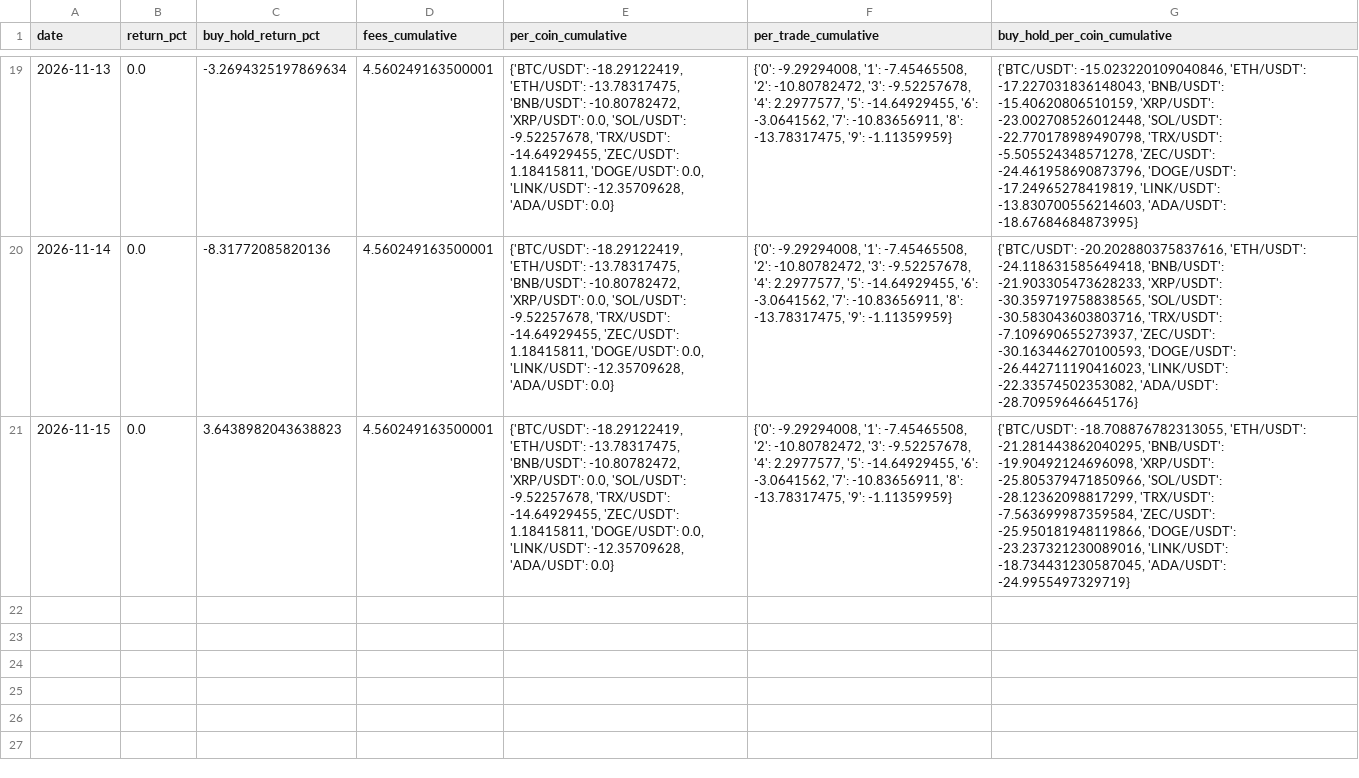
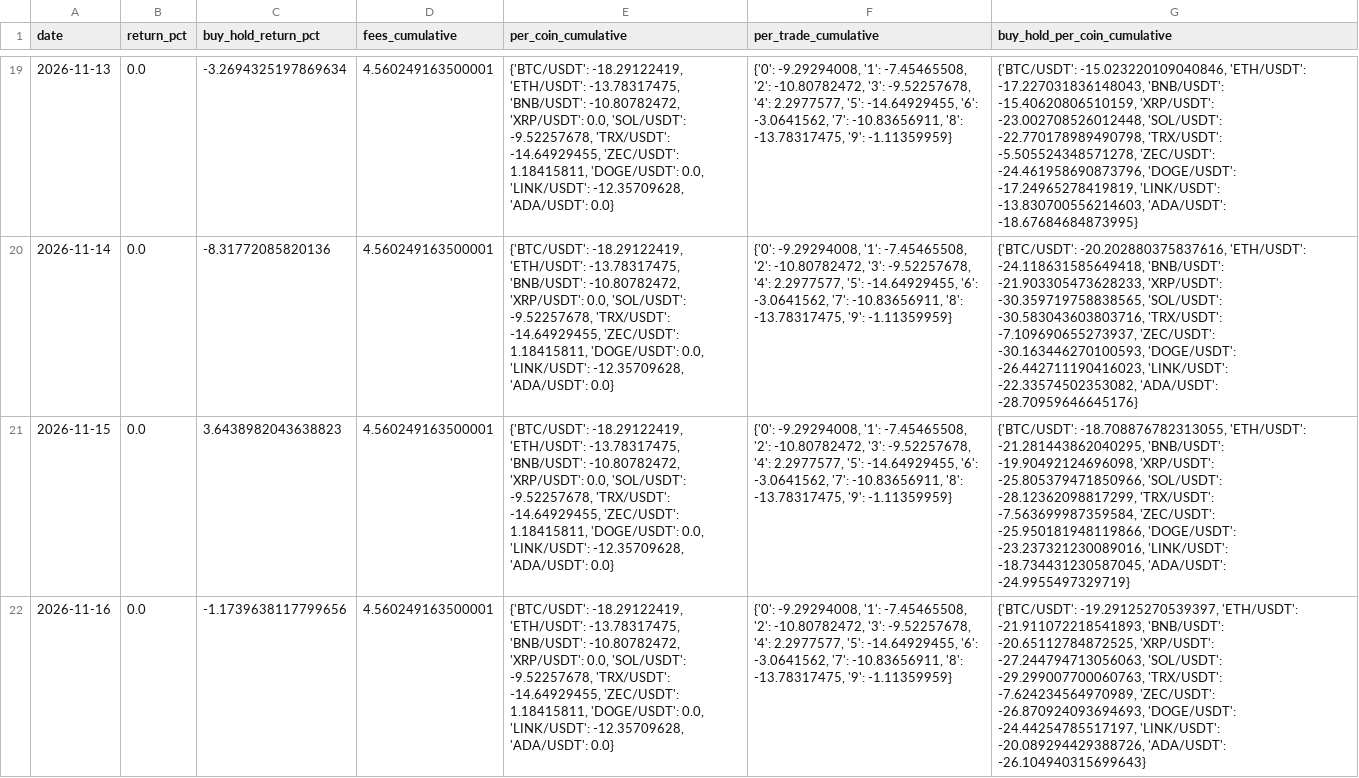
Before and after one commit to SametAlici/ai-crypto-trader-paper, a CSV file: results/r6/daily_returns.csv, drawn as a sheet; only a part is shown, gaps mark what is left out; the diff names each change by its address in the sheet, - before the commit and + after, or states it on an @@ line.

```diff
--- a/results/r6/daily_returns.csv
+++ b/results/r6/daily_returns.csv
+row 22: 2026-11-16 | 0.0 | -1.1739638117799656 | 4.560249163500001 | {'BTC/USDT': -18.29122419, 'ETH/USDT': -13.78317475, 'BNB/USDT': -10.80782472, 'XRP/USDT': 0.0, 'SOL/USDT': -9.52257678, 'TRX/USDT': -14.64929455, 'ZEC/USDT': 1.18415811, 'DOGE/USDT': 0.0, 'LINK/USDT': -12.35709628, 'ADA/USDT': 0.0} | {'0': -9.29294008, '1': -7.45465508, '2': -10.80782472, '3': -9.52257678, '4': 2.2977577, '5': -14.64929455, '6': -3.0641562, '7': -10.83656911, '8': -13.78317475, '9': -1.11359959} | {'BTC/USDT': -19.29125270539397, 'ETH/USDT': -21.911072218541893, 'BNB/USDT': -20.65112784872525, 'XRP/USDT': -27.244794713056063, 'SOL/USDT': -29.299007700060763, 'TRX/USDT': -7.624234564970989, 'ZEC/USDT': -26.870924093694693, 'DOGE/USDT': -24.44254785517197, 'LINK/USDT': -20.089294429388726, 'ADA/USDT': -26.104940315699643}
```
Also changed, not shown: results/r1/daily_returns.csv, results/r1/equity.csv, 14 other files.
